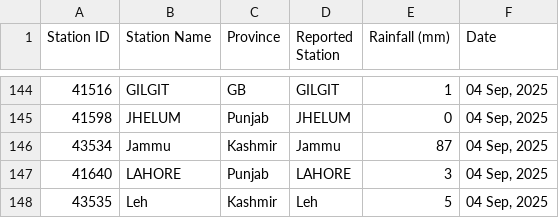
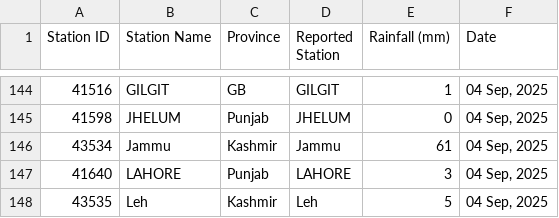
Before and after one commit to muhammadshah10/pakistan-rainfall-scraper, a CSV file: testRainfall.csv, drawn as a sheet; only a part is shown, gaps mark what is left out.

```diff
--- a/testRainfall.csv
+++ b/testRainfall.csv
@@ -145,3 +145,3 @@
 41598,JHELUM,Punjab,JHELUM,0,"04 Sep, 2025"
-43534,Jammu,Kashmir,Jammu,87,"04 Sep, 2025"
+43534,Jammu,Kashmir,Jammu,61,"04 Sep, 2025"
 41640,LAHORE,Punjab,LAHORE,3,"04 Sep, 2025"
```
